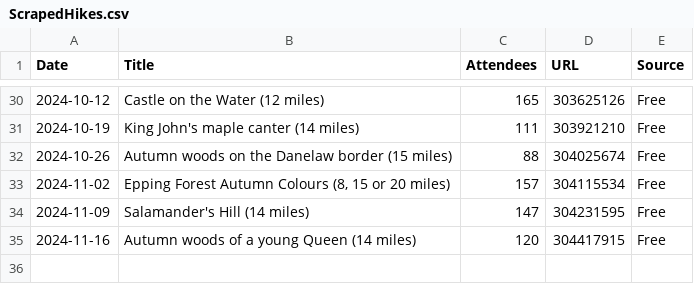
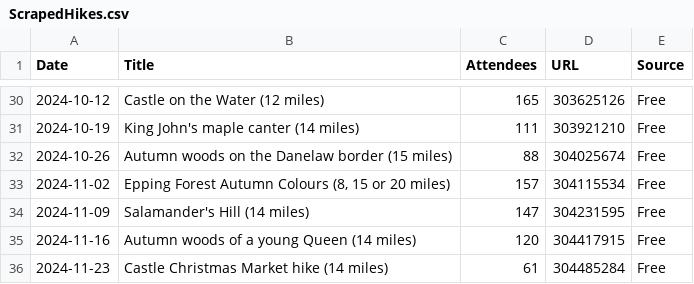
Before and after one commit to james-stuff/chris-map, a CSV file: ScrapedHikes.csv, drawn as a sheet; only a part is shown, gaps mark what is left out; the diff names each change by its address in the sheet, - before the commit and + after, or states it on an @@ line.

```diff
--- a/ScrapedHikes.csv
+++ b/ScrapedHikes.csv
+row 36: 2024-11-23 | Castle Christmas Market hike (14 miles) | 61 | 304485284 | Free
```
Also changed, not shown: HikeDetails.csv.
